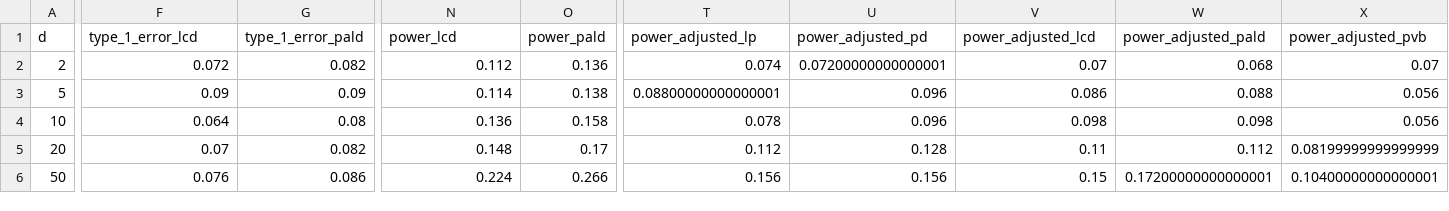
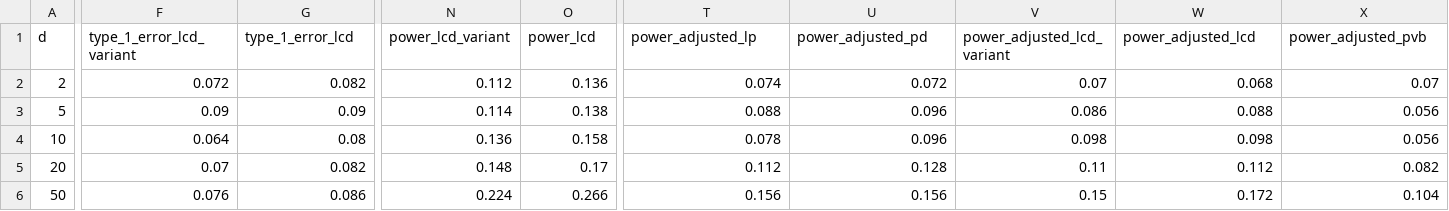
Before and after one commit to ciaran-evans/local-depth-testing, a CSV file: simulations/normal_location_shift_results_uncorrected.csv, drawn as a sheet; only a part is shown, gaps mark what is left out; the diff names each change by its address in the sheet, - before the commit and + after, or states it on an @@ line.

```diff
--- a/simulations/normal_location_shift_results_uncorrected.csv
+++ b/simulations/normal_location_shift_results_uncorrected.csv
-F1: type_1_error_lcd
+F1: type_1_error_lcd_variant
-G1: type_1_error_pald
+G1: type_1_error_lcd
-N1: power_lcd
+N1: power_lcd_variant
-O1: power_pald
+O1: power_lcd
-V1: power_adjusted_lcd
+V1: power_adjusted_lcd_variant
-W1: power_adjusted_pald
+W1: power_adjusted_lcd
-U2 (power_adjusted_pd): 0.07200000000000001
+U2 (power_adjusted_pd): 0.072
-T3 (power_adjusted_lp): 0.08800000000000001
+T3 (power_adjusted_lp): 0.088
-X5 (power_adjusted_pvb): 0.08199999999999999
+X5 (power_adjusted_pvb): 0.082
-W6 (power_adjusted_lcd): 0.17200000000000001
+W6 (power_adjusted_lcd): 0.172
-X6 (power_adjusted_pvb): 0.10400000000000001
+X6 (power_adjusted_pvb): 0.104
```
Also changed, not shown: simulations/mixture_results_2_components_uncorrected.csv, simulations/mixture_results_power_vs_sd.csv, 52 other files.
